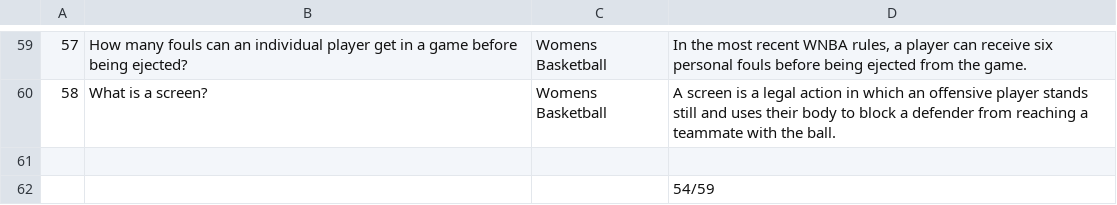
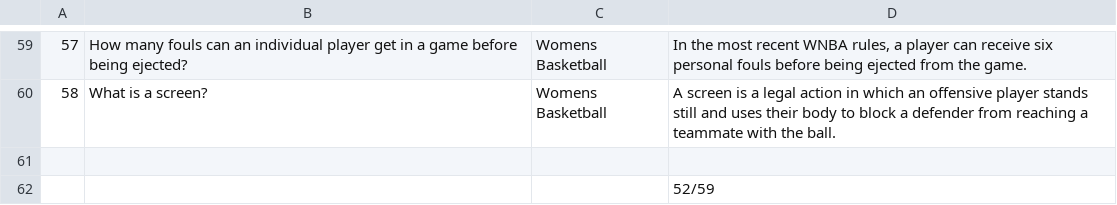
Before and after one commit to brycewhit13/SportsQA, a CSV file: validation/gpt_answers_no_context.csv, drawn as a sheet; only a part is shown, gaps mark what is left out.

```diff
--- a/validation/gpt_answers_no_context.csv
+++ b/validation/gpt_answers_no_context.csv
@@ -71,2 +71,2 @@
 ,,,
-,,,54/59
+,,,52/59
```
Also changed, not shown: validation/gpt_answers_with_context.csv.
